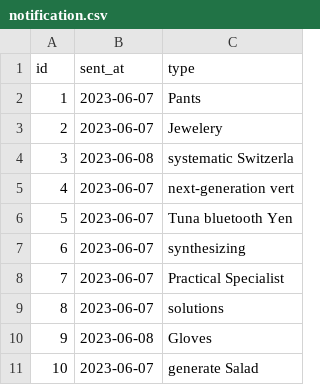
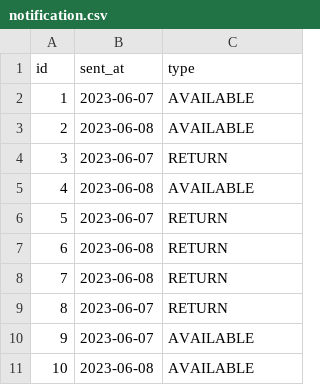
Before and after one commit to nhatthanhnguyen/library-management-jhipster, a CSV file: src/main/resources/config/liquibase/fake-data/notification.csv, drawn as a sheet.

Commit message:
feat: add enum type for notification type

```diff
--- a/src/main/resources/config/liquibase/fake-data/notification.csv
+++ b/src/main/resources/config/liquibase/fake-data/notification.csv
@@ -1,11 +1,11 @@
 id;sent_at;type
-1;2023-06-07;Pants
-2;2023-06-07;Jewelery
-3;2023-06-08;systematic Switzerla
-4;2023-06-07;next-generation vert
-5;2023-06-07;Tuna bluetooth Yen
-6;2023-06-07;synthesizing
-7;2023-06-07;Practical Specialist
-8;2023-06-07;solutions
-9;2023-06-08;Gloves
-10;2023-06-07;generate Salad
+1;2023-06-07;AVAILABLE
+2;2023-06-08;AVAILABLE
+3;2023-06-07;RETURN
+4;2023-06-08;AVAILABLE
+5;2023-06-07;RETURN
+6;2023-06-08;RETURN
+7;2023-06-08;RETURN
+8;2023-06-07;RETURN
+9;2023-06-07;AVAILABLE
+10;2023-06-08;AVAILABLE
```
Also changed, not shown: 9 other files.
